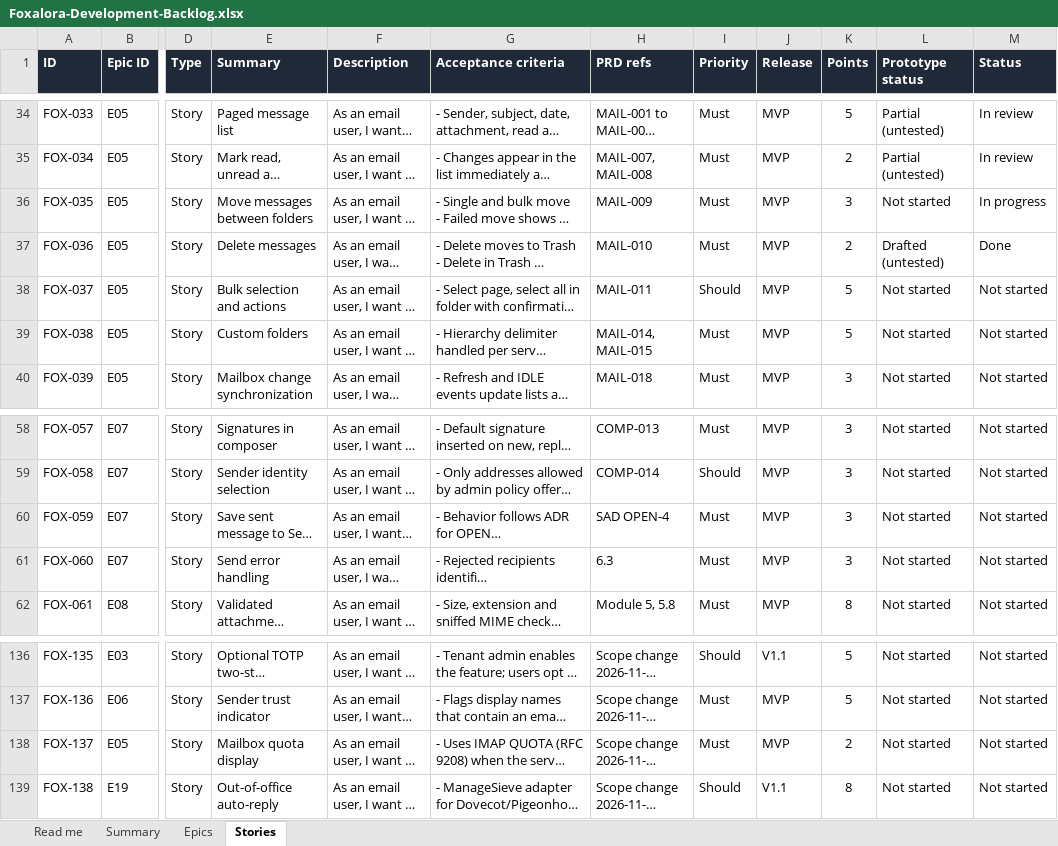
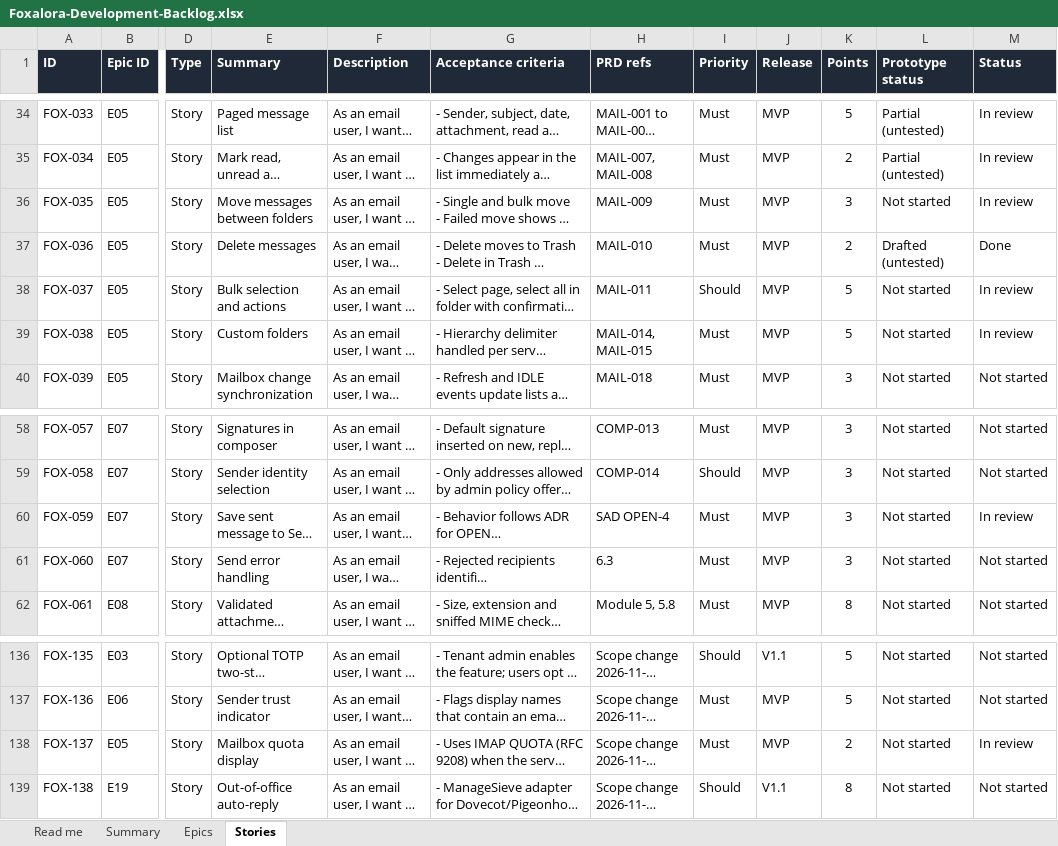
Before and after one commit to ravis-farooq/foxalora, an Excel workbook: docs/Foxalora-Development-Backlog.xlsx, sheet Stories, drawn as a sheet; only a part is shown, gaps mark what is left out; long unchanged cells end in …; values as stored, in another font and other column widths than the file's, no borders; the diff names each change by its address in the sheet, - before the commit and + after, or states it on an @@ line.

```diff
--- a/docs/Foxalora-Development-Backlog.xlsx (sheet Stories)
+++ b/docs/Foxalora-Development-Backlog.xlsx (sheet Stories)
-M36 (Status): In progress
+M36 (Status): In review
-M38:M39 (Status): Not started
+M38:M39 (Status): In review
-M60 (Status): Not started
+M60 (Status): In review
-M138 (Status): Not started
+M138 (Status): In review
```
Also changed, not shown: 32 other files.
